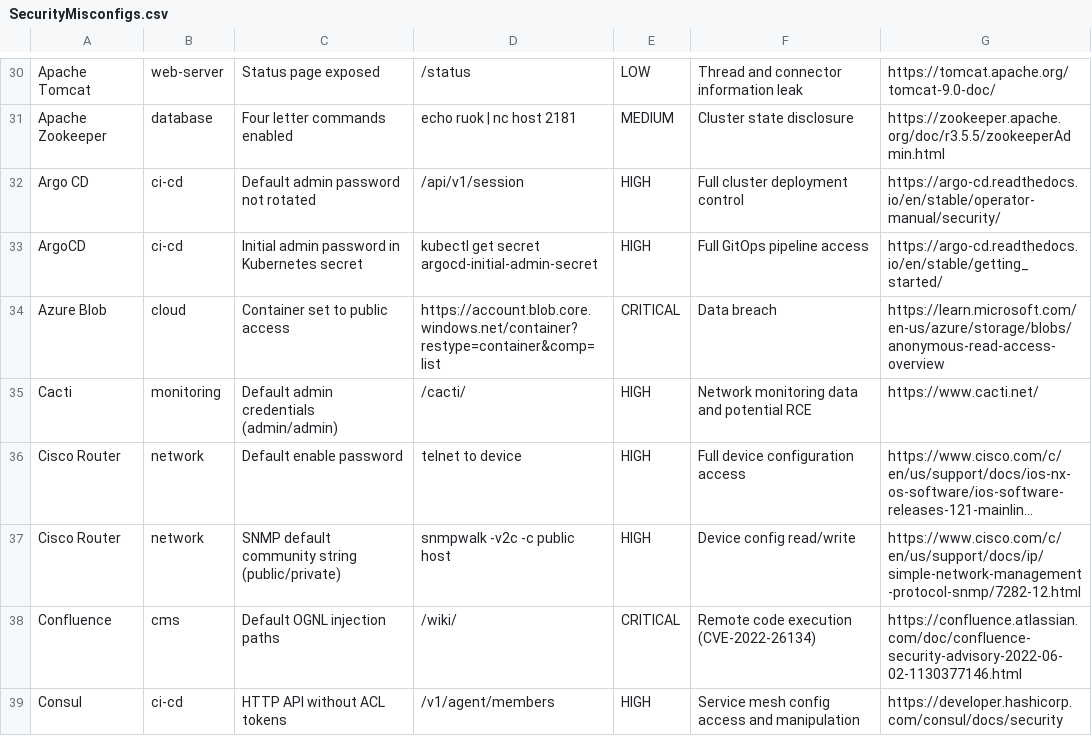
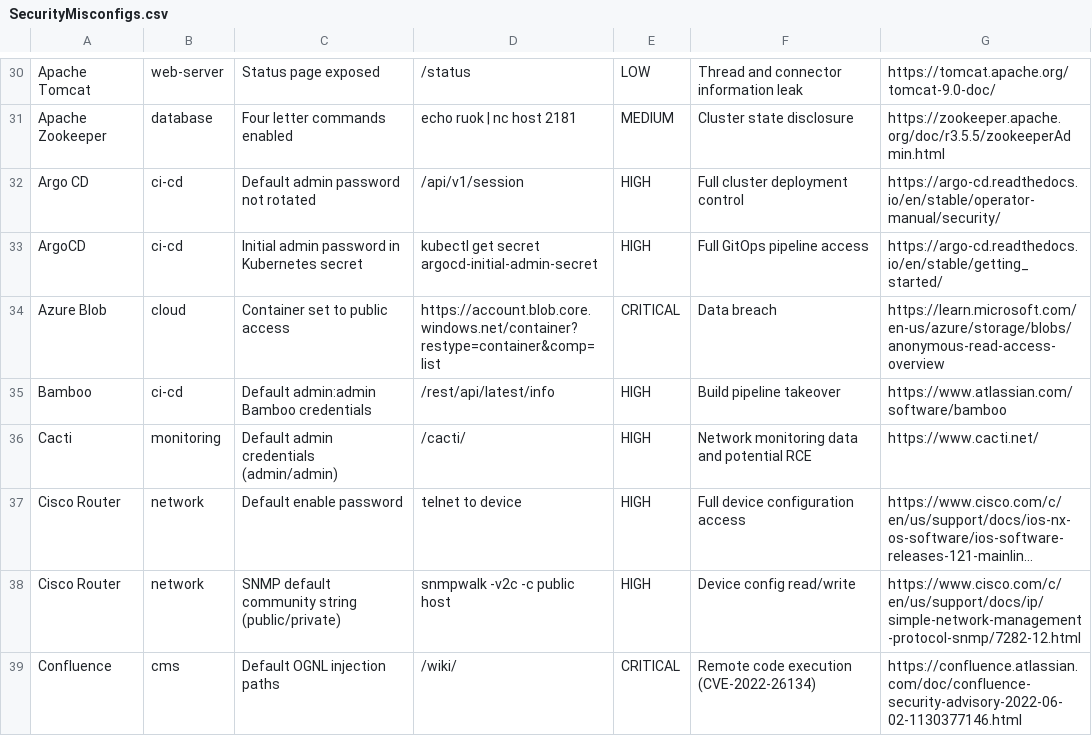
Before and after one commit to 0xBassia/SecurityMisconfigs, a CSV file: SecurityMisconfigs.csv, drawn as a sheet; only a part is shown, gaps mark what is left out; the shorter side is filled out with more unchanged rows; long unchanged cells end in ….

Commit message:
Add Bamboo misconfiguration entry
Bamboo: Default admin:admin Bamboo credentials

Co-Authored-By: Mohamed Bassia <mohamed.bassia1@gmail.com>

```diff
--- a/SecurityMisconfigs.csv
+++ b/SecurityMisconfigs.csv
@@ -34,2 +34,3 @@ ArgoCD,ci-cd,Initial admin password in Kubernetes secret,kubectl get secret argo
 Azure Blob,cloud,Container set to public access,https://account.blob.core.windows.net/container?restype=container&comp=list,CRITICAL,Data breach,https://learn.microsoft.com/en-us/azure/storage/blobs/anonymous-read-access-overview
+Bamboo,ci-cd,Default admin:admin Bamboo credentials,/rest/api/latest/info,HIGH,Build pipeline takeover,https://www.atlassian.com/software/bamboo
 Cacti,monitoring,Default admin credentials (admin/admin),/cacti/,HIGH,Network monitoring data and potential RCE,https://www.cacti.net/
```
